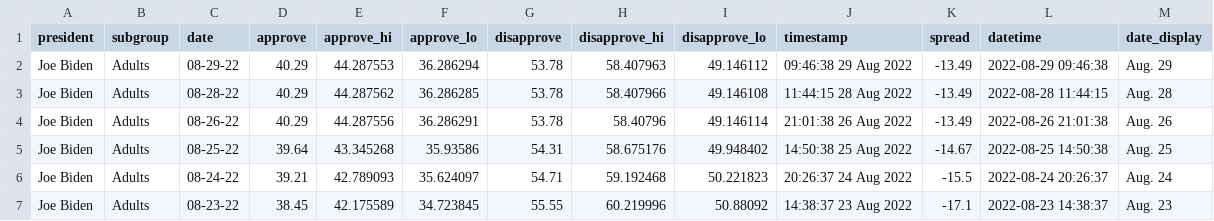
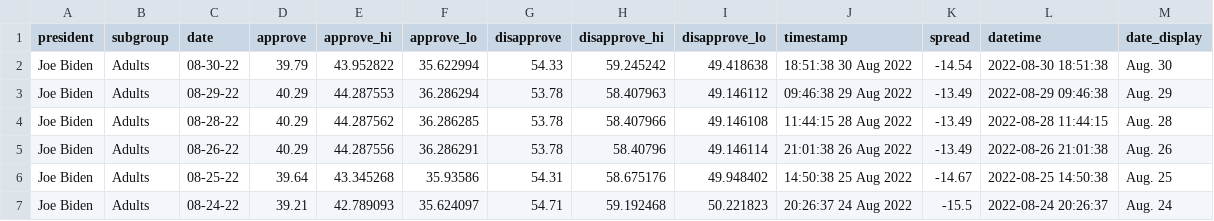
Before and after one commit to gridviz/biden-polls, a CSV file: data/processed/biden_approval_trend_538_adults.csv, drawn as a sheet; only a part is shown; the shorter side is filled out with more unchanged rows; the diff names each change by its address in the sheet, - before the commit and + after, or states it on an @@ line.

```diff
--- a/data/processed/biden_approval_trend_538_adults.csv
+++ b/data/processed/biden_approval_trend_538_adults.csv
+row 2: Joe Biden | Adults | 08-30-22 | 39.79 | 43.952822 | 35.622994 | 54.33 | 59.245242 | 49.418638 | 18:51:38 30 Aug 2022 | -14.54 | 2022-08-30 18:51:38 | Aug. 30
```
Also changed, not shown: data/processed/biden_approval_trend_538_all_polls.csv, data/processed/biden_approval_trend_538_latest_adults.csv, 3 other files.
